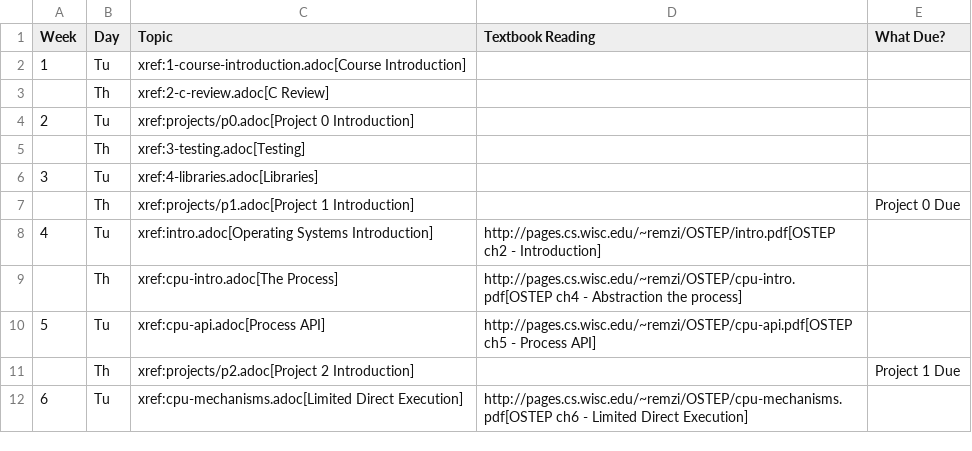
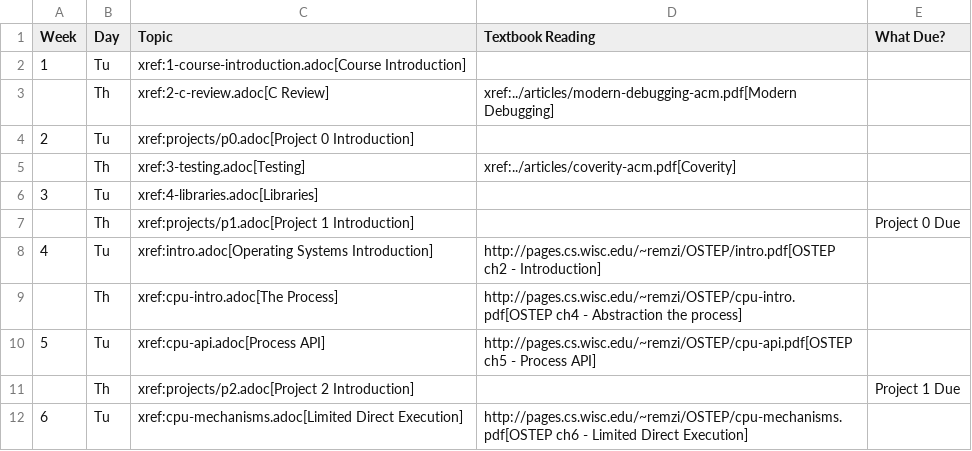
Before and after one commit to shanep/shanep.github.io, a CSV file: src/cs452/schedule.csv, drawn as a sheet; only a part is shown.

```diff
--- a/src/cs452/schedule.csv
+++ b/src/cs452/schedule.csv
@@ -2,5 +2,5 @@ Week,Day,Topic,Textbook Reading,What Due?
 1,Tu,xref:1-course-introduction.adoc[Course Introduction],,
-,Th,xref:2-c-review.adoc[C Review],,
+,Th,xref:2-c-review.adoc[C Review],xref:../articles/modern-debugging-acm.pdf[Modern Debugging],
 2,Tu,xref:projects/p0.adoc[Project 0 Introduction],,
-,Th,xref:3-testing.adoc[Testing],,
+,Th,xref:3-testing.adoc[Testing],xref:../articles/coverity-acm.pdf[Coverity],
 3,Tu,xref:4-libraries.adoc[Libraries],,
```
Also changed, not shown: 2 other files.
